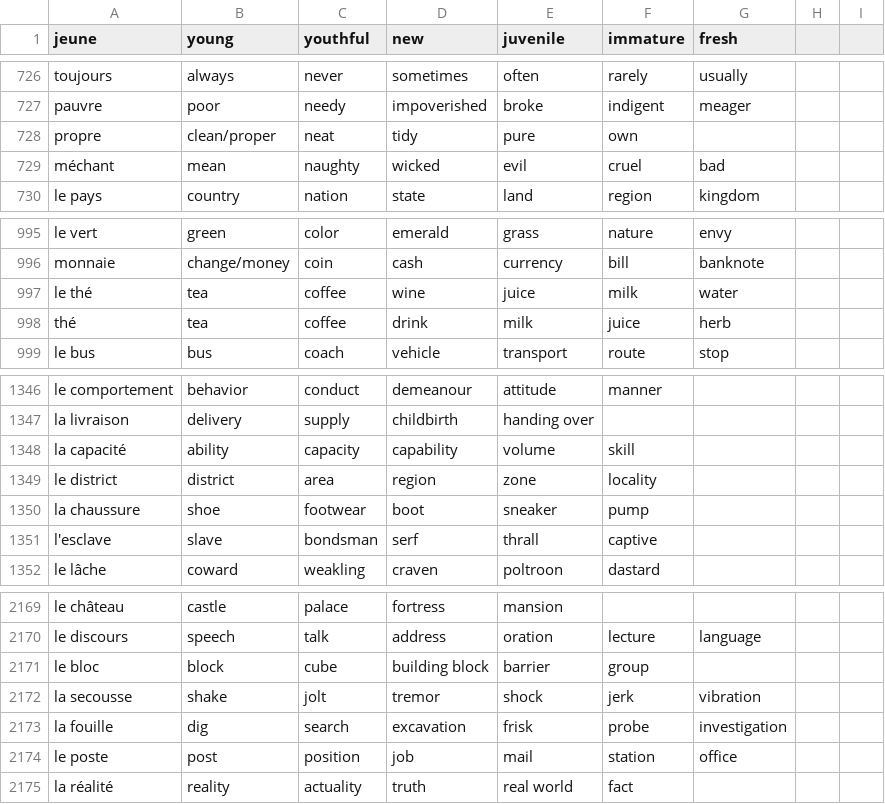
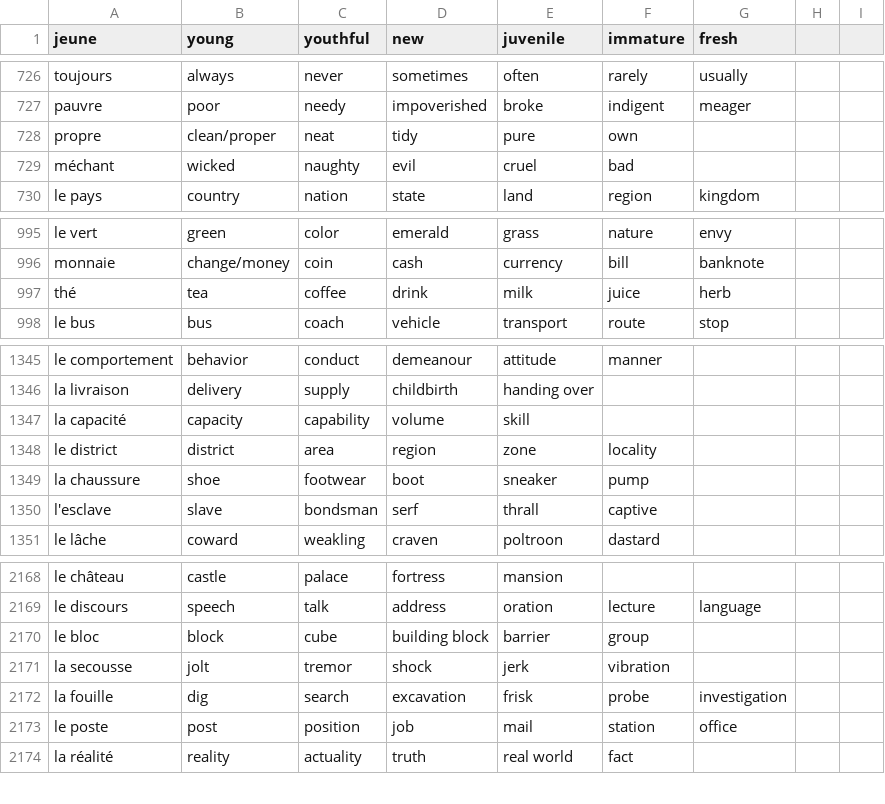
Before and after one commit to Socket-Net/fdi.mm, a CSV file: words_en.csv, drawn as a sheet; only a part is shown, gaps mark what is left out.

Commit message:
Update words_en.csv

```diff
--- a/words_en.csv
+++ b/words_en.csv
@@ -728,3 +728,3 @@ pauvre,poor,needy,impoverished,broke,indigent,meager
 propre,clean/proper,neat,tidy,pure,own,
-méchant,mean,naughty,wicked,evil,cruel,bad
+méchant,wicked,naughty,evil,cruel,bad
 le pays,country,nation,state,land,region,kingdom
@@ -996,3 +996,2 @@ le vert,green,color,emerald,grass,nature,envy
 monnaie,change/money,coin,cash,currency,bill,banknote
-le thé,tea,coffee,wine,juice,milk,water
 thé,tea,coffee,drink,milk,juice,herb
@@ -1347,3 +1346,3 @@ le comportement, behavior, conduct, demeanour, attitude, manner,
 la livraison, delivery, supply, childbirth, handing over,,
-la capacité, ability, capacity, capability, volume, skill,
+la capacité, capacity, capability, volume, skill,
 le district, district, area, region, zone, locality,
@@ -2171,3 +2170,3 @@ le discours, speech, talk, address, oration, lecture, language
 le bloc, block, cube, building block, barrier, group,
-la secousse, shake, jolt, tremor, shock, jerk, vibration
+la secousse, jolt, tremor, shock, jerk, vibration
 la fouille, dig, search, excavation, frisk, probe, investigation
```
